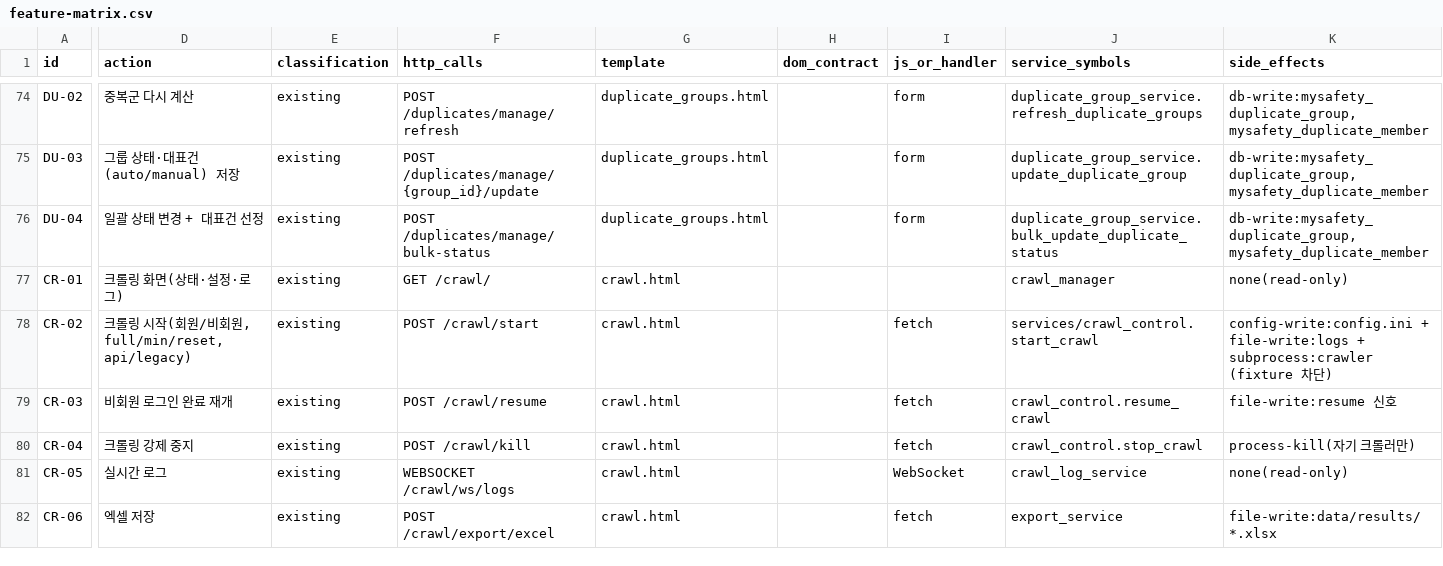
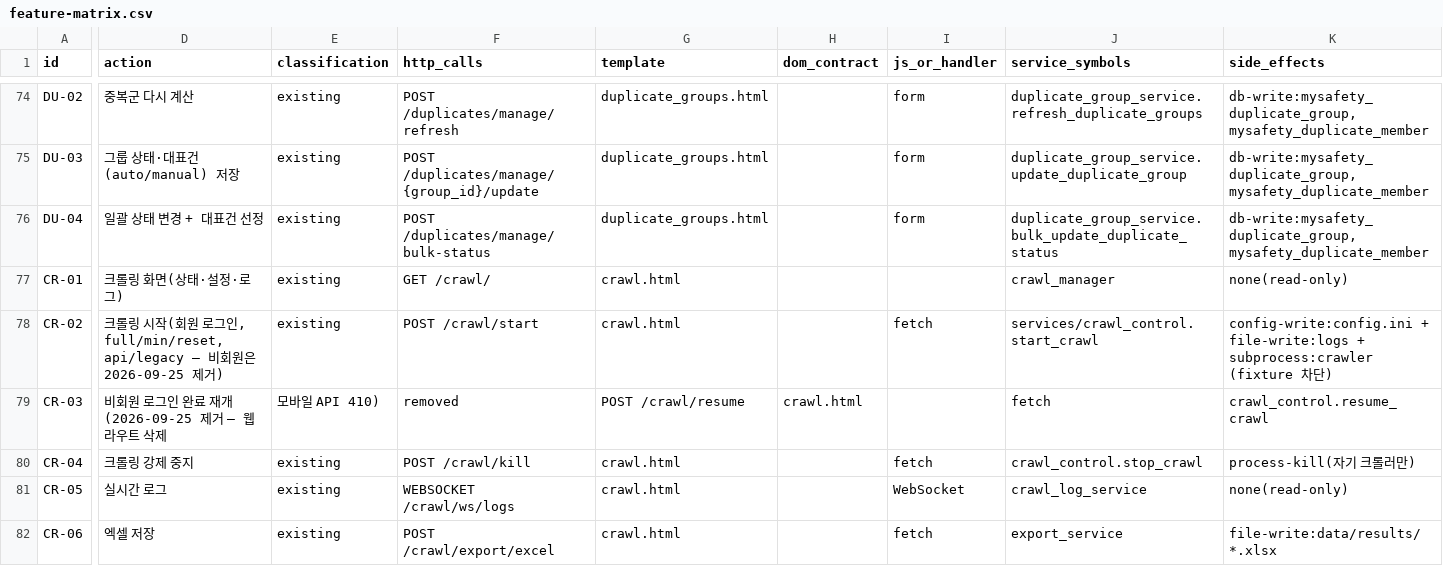
Before and after one commit to Fentanest/safetyreport, a CSV file: docs/design/feature-matrix.csv, drawn as a sheet; only a part is shown, gaps mark what is left out; the diff covers the shown part only; the diff names each change by its address in the sheet, - before the commit and + after, or states it on an @@ line.

```diff
--- a/docs/design/feature-matrix.csv
+++ b/docs/design/feature-matrix.csv
-D78 (action): …회원/비회원, full/min/reset, api/legacy)
+D78 (action): …회원 로그인, full/min/reset, api/legacy — 비회원은 2026-09-25 제거)
-D79 (action): 비회원 로그인 완료 재개
+D79 (action): 비회원 로그인 완료 재개 (2026-09-25 제거 — 웹 라우트 삭제
-E79 (classification): existing
+E79 (classification): 모바일 API 410)
-F79 (http_calls): POST /crawl/resume
+F79 (http_calls): removed
-G79 (template): crawl.html
+G79 (template): POST /crawl/resume
-H79 (dom_contract): (empty)
+H79 (dom_contract): crawl.html
-I79 (js_or_handler): fetch
+I79 (js_or_handler): (empty)
-J79 (service_symbols): crawl_control.resume_crawl
+J79 (service_symbols): fetch
-K79 (side_effects): file-write:resume 신호
+K79 (side_effects): crawl_control.resume_crawl
```
Also changed, not shown: 4 edited cells elsewhere in this file, 10 other files.
